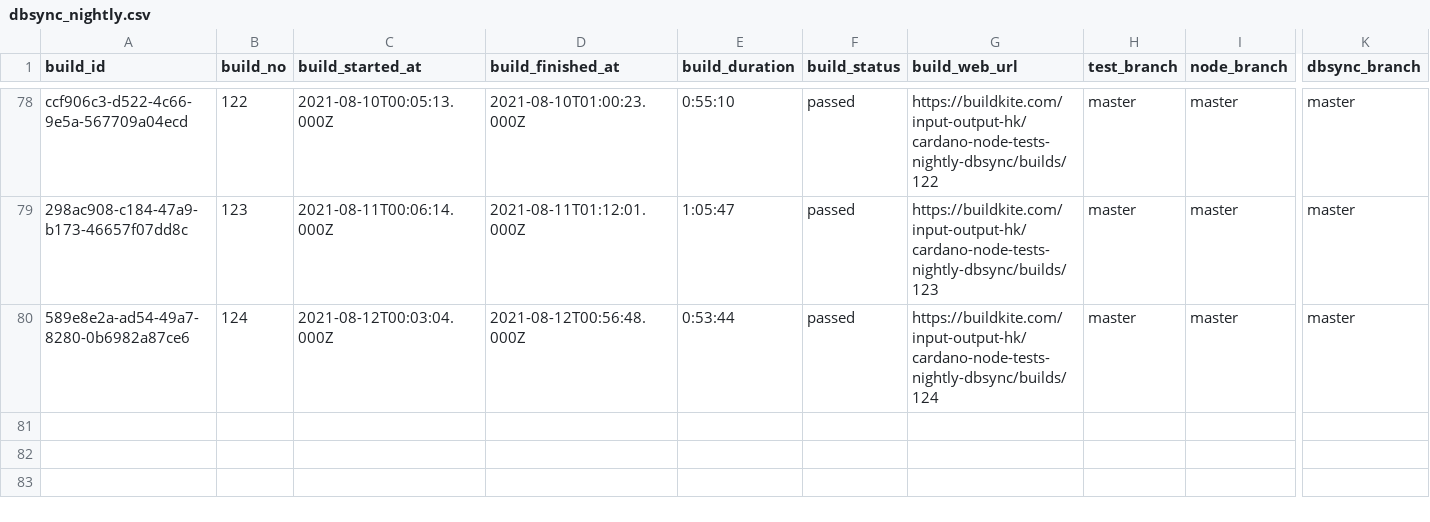
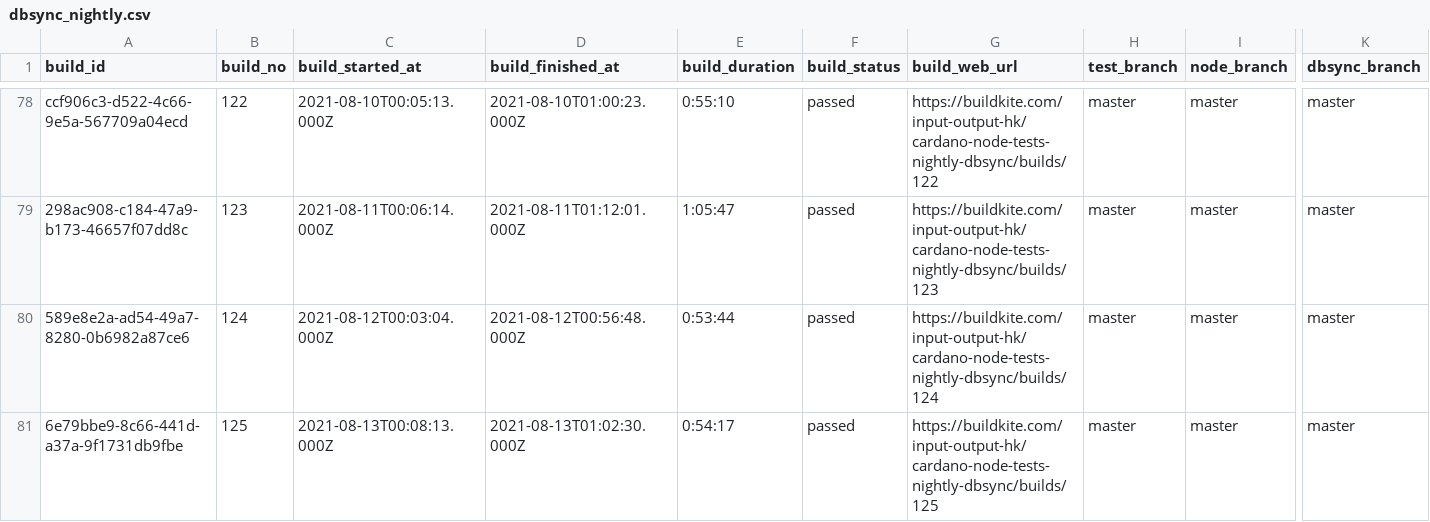
Before and after one commit to saratomaz/cardano-node-tests, a CSV file: sync_tests/csv_files/dbsync_nightly.csv, drawn as a sheet; only a part is shown, gaps mark what is left out; rows hold the shown columns only; the diff names each change by its address in the sheet, - before the commit and + after, or states it on an @@ line.

```diff
--- a/sync_tests/csv_files/dbsync_nightly.csv
+++ b/sync_tests/csv_files/dbsync_nightly.csv
+row 81: 6e79bbe9-8c66-441d-a37a-9f1731db9fbe | 125 | 2021-08-13T00:08:13.000Z | 2021-08-13T01:02:30.000Z | 0:54:17 | passed | https://buildkite.com/input-output-hk/cardano-node-tests-nightly-dbsync/builds/125 | master | master | master
```
Also changed, not shown: sync_tests/csv_files/node_nightly.csv, 1 other file.
